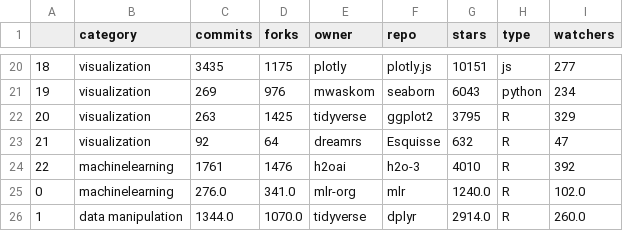
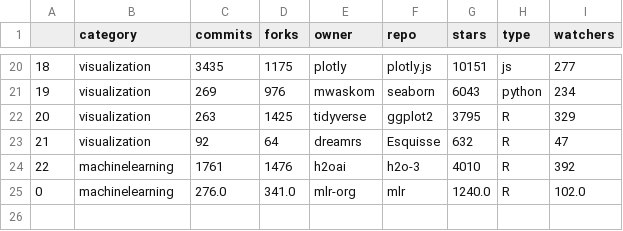
Before and after one commit to erdemult/QuantMindsConference2019, a CSV file: gitHubStats.csv, drawn as a sheet; only a part is shown, gaps mark what is left out.

Commit message:
lighten colors remove dplyr add, separate R to a new limits

```diff
--- a/gitHubStats.csv
+++ b/gitHubStats.csv
@@ -25,2 +25 @@
 0,machinelearning,276.0,341.0,mlr-org,mlr,1240.0,R,102.0
-1,data manipulation,1344.0,1070.0,tidyverse,dplyr,2914.0,R,260.0
```
Also changed, not shown: libraryList.csv, 1 other file.
